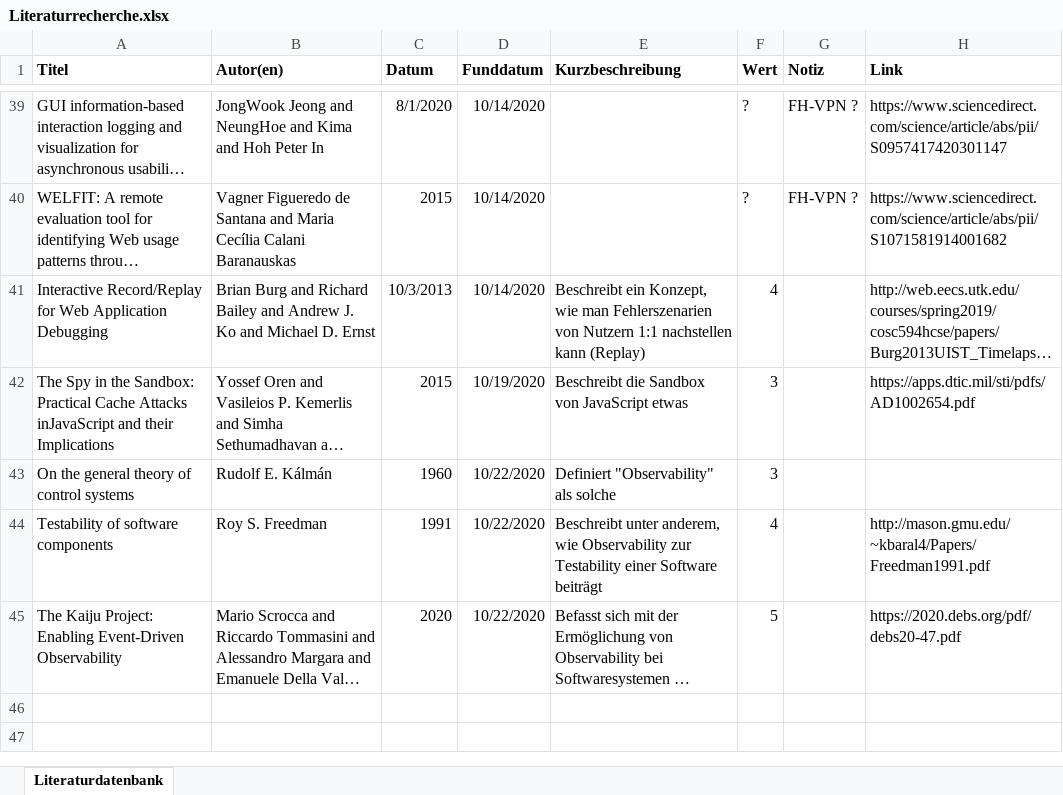
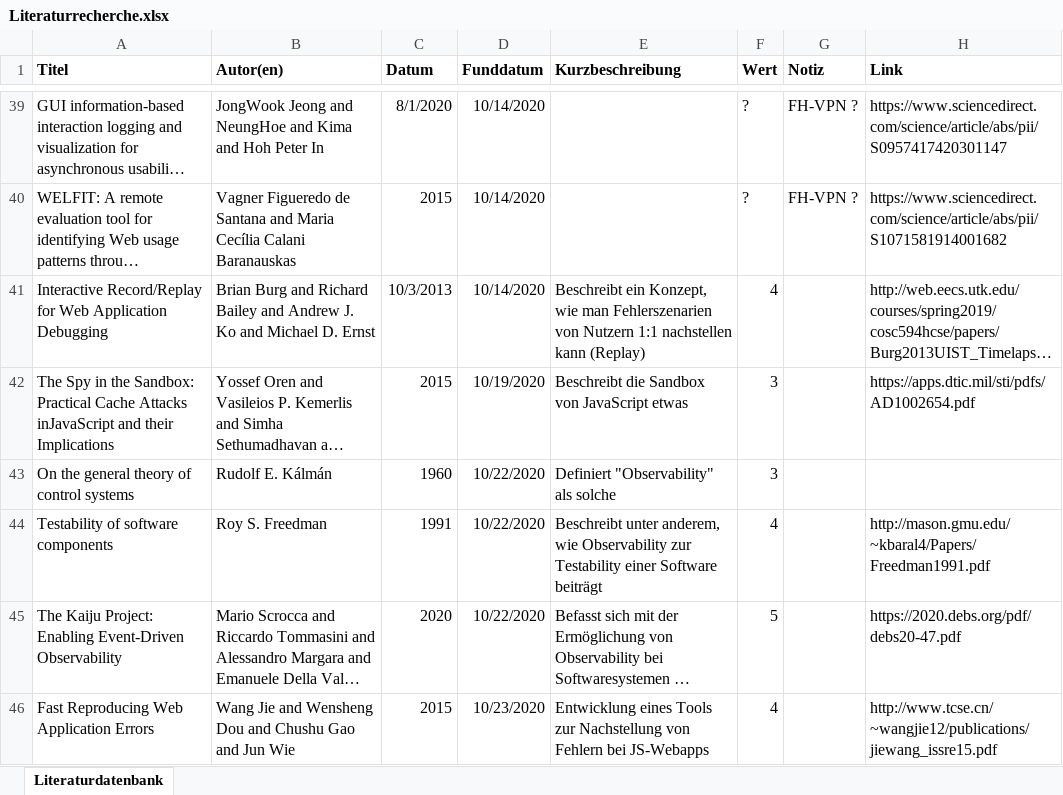
Before and after one commit to JapuDCret/bachelorarbeit, an Excel workbook: Literatur/Literaturrecherche.xlsx, sheet Literaturdatenbank, drawn as a sheet; only a part is shown, gaps mark what is left out; long unchanged cells end in …; values as stored, in another font and other column widths than the file's, no borders; conditional formats not drawn; the diff names each change by its address in the sheet, - before the commit and + after, or states it on an @@ line.

```diff
--- a/Literatur/Literaturrecherche.xlsx (sheet Literaturdatenbank)
+++ b/Literatur/Literaturrecherche.xlsx (sheet Literaturdatenbank)
+row 46: Fast Reproducing Web Application Errors | Wang Jie and Wensheng Dou and Chushu Gao and Jun Wie | 2015 | 10/23/2020 | Entwicklung eines Tools zur Nachstellung von Fehlern bei JS-Webapps | 4 |  | http://www.tcse.cn/~wangjie12/publications/jiewang_issre15.pdf
```
Also changed, not shown: 6 other files.
